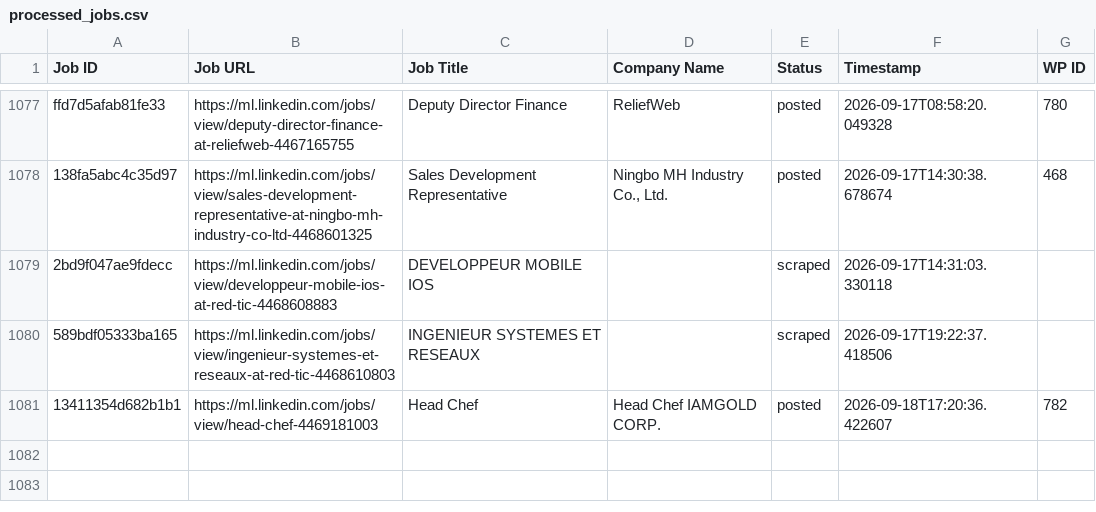
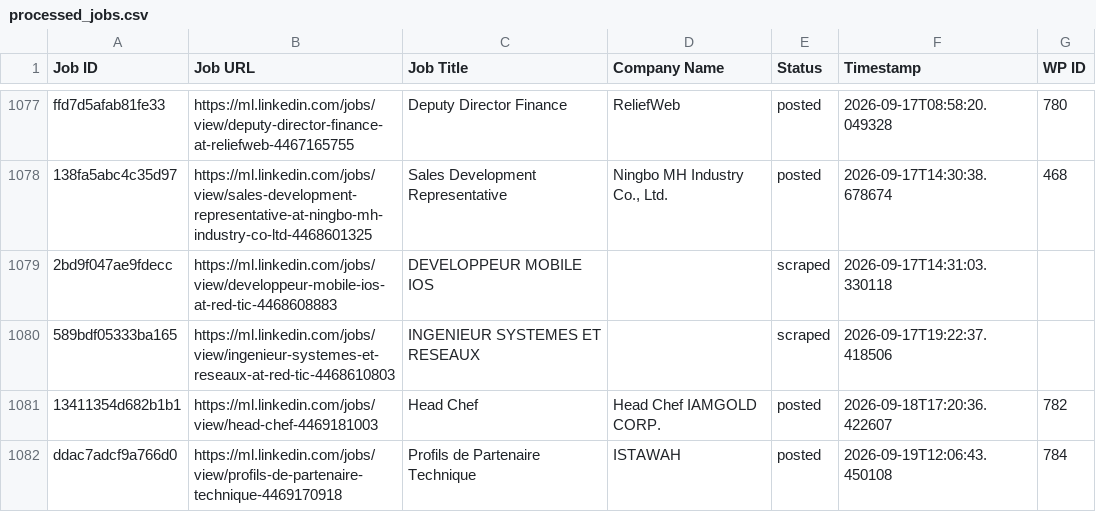
Before and after one commit to innovationinc2000/ml, a CSV file: processed_jobs.csv, drawn as a sheet; only a part is shown, gaps mark what is left out.

```diff
--- a/processed_jobs.csv
+++ b/processed_jobs.csv
@@ -1091 +1091,2 @@ ffd7d5afab81fe33,https://ml.linkedin.com/jobs/view/deputy-director-finance-at-re
 13411354d682b1b1,https://ml.linkedin.com/jobs/view/head-chef-4469181003,Head Chef,Head Chef IAMGOLD CORP.,posted,2026-09-18T17:20:36.422607,782
+ddac7adcf9a766d0,https://ml.linkedin.com/jobs/view/profils-de-partenaire-technique-4469170918,Profils de Partenaire Technique,ISTAWAH,posted,2026-09-19T12:06:43.450108,784
```
